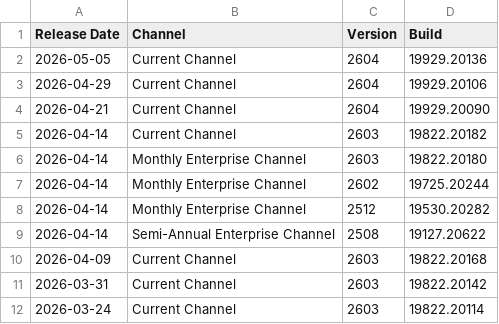
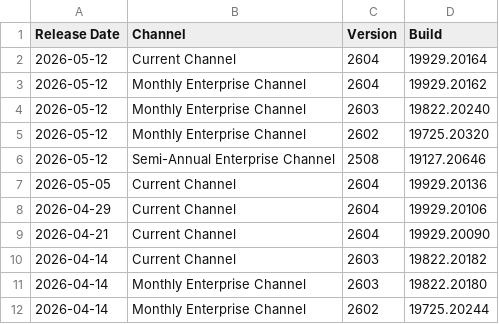
Before and after one commit to alexverboon/Feeds, a CSV file: data/office_update_history_2018-present.csv, drawn as a sheet; only a part is shown; the shorter side is filled out with more unchanged rows.

```diff
--- a/data/office_update_history_2018-present.csv
+++ b/data/office_update_history_2018-present.csv
@@ -1,2 +1,7 @@
 Release Date,Channel,Version,Build
+2026-05-12,Current Channel,2604,19929.20164
+2026-05-12,Monthly Enterprise Channel,2604,19929.20162
+2026-05-12,Monthly Enterprise Channel,2603,19822.20240
+2026-05-12,Monthly Enterprise Channel,2602,19725.20320
+2026-05-12,Semi-Annual Enterprise Channel,2508,19127.20646
 2026-05-05,Current Channel,2604,19929.20136
```
